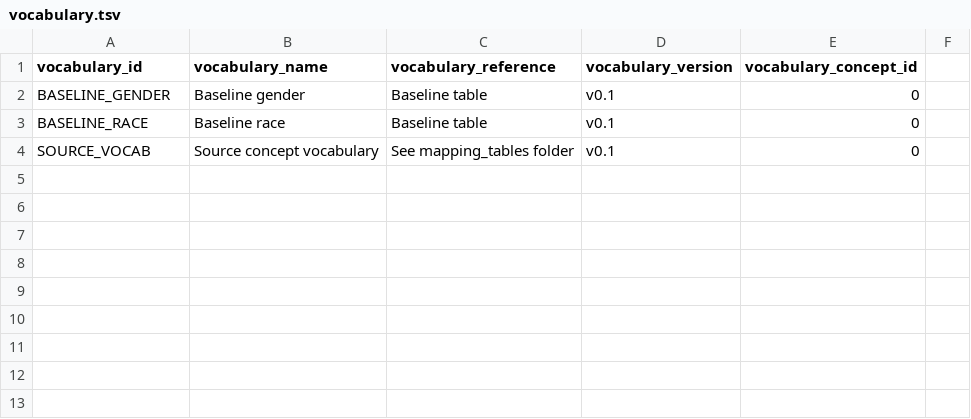
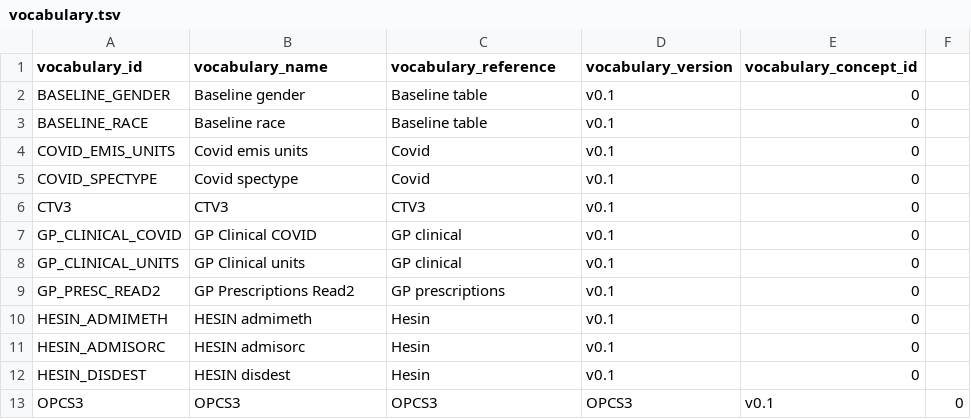
Before and after one commit to EHDEN/ETL-UK-Biobank, a TSV file: resources/vocabularies/custom/vocabulary.tsv, drawn as a sheet.

Commit message:
Update stcm and vocabulary versions

```diff
--- a/resources/vocabularies/custom/vocabulary.tsv
+++ b/resources/vocabularies/custom/vocabulary.tsv
@@ -3,2 +3,11 @@ BASELINE_GENDER	Baseline gender	Baseline table	v0.1	0
 BASELINE_RACE	Baseline race	Baseline table	v0.1	0
-SOURCE_VOCAB	Source concept vocabulary	See mapping_tables folder	v0.1	0
+COVID_EMIS_UNITS	Covid emis units	Covid	v0.1	0
+COVID_SPECTYPE	Covid spectype	Covid	v0.1	0
+CTV3	CTV3	CTV3	v0.1	0
+GP_CLINICAL_COVID	GP Clinical COVID	GP clinical	v0.1	0
+GP_CLINICAL_UNITS	GP Clinical units	GP clinical	v0.1	0
+GP_PRESC_READ2	GP Prescriptions Read2	GP prescriptions	v0.1	0
+HESIN_ADMIMETH	HESIN admimeth	Hesin	v0.1	0
+HESIN_ADMISORC	HESIN admisorc	Hesin	v0.1	0
+HESIN_DISDEST	HESIN disdest	Hesin	v0.1	0
+OPCS3	OPCS3	OPCS3	OPCS3	v0.1	0
```
Also changed, not shown: 2 other files.
